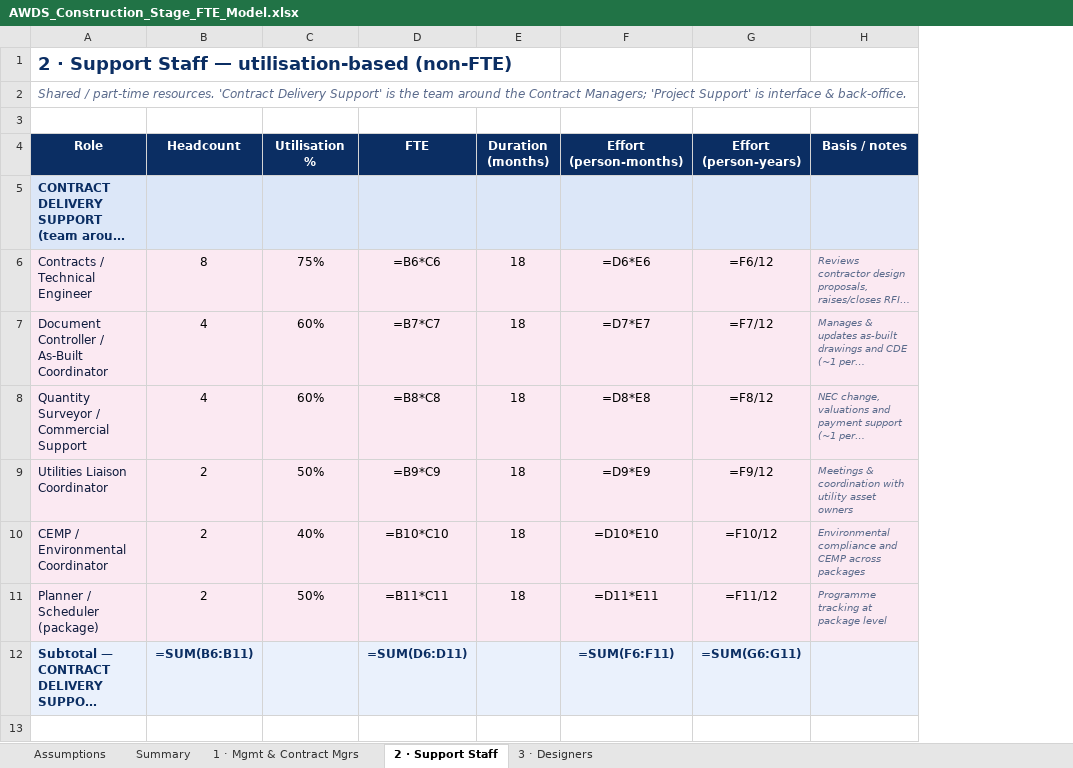
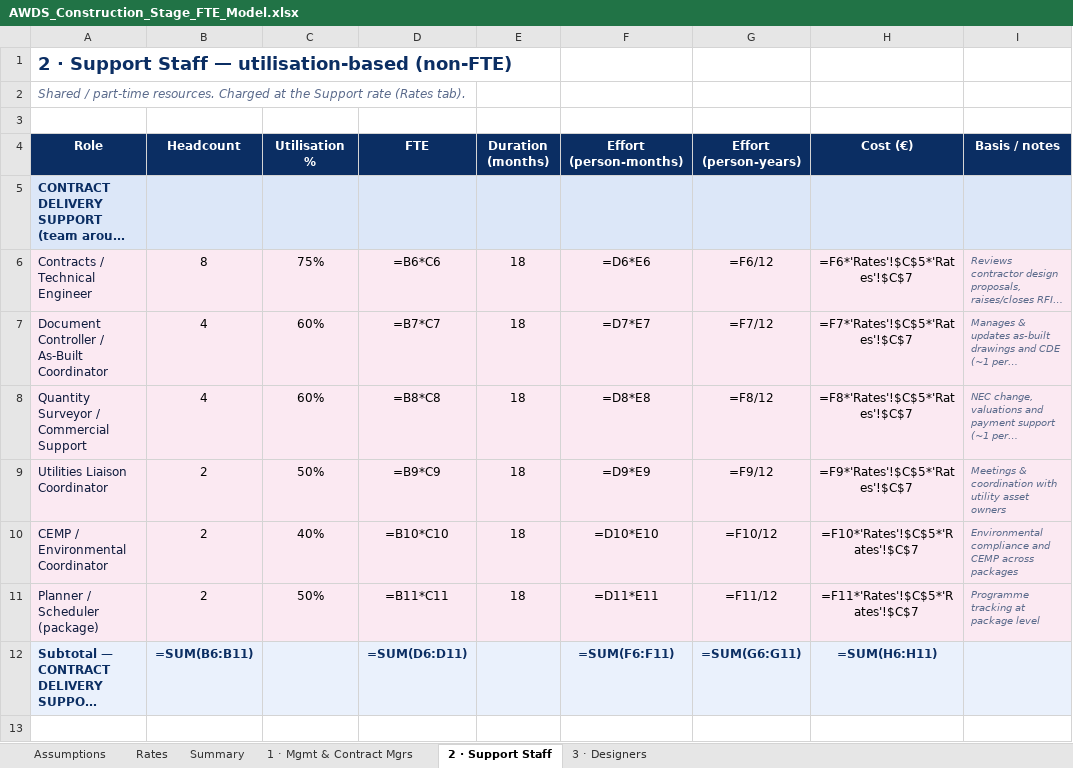
Before and after one commit to henrycorcoran1-boop/phd-tracker, an Excel workbook: org-chart/AWDS_Construction_Stage_FTE_Model.xlsx, sheet 2 · Support Staff, drawn as a sheet; only a part is shown; long unchanged cells end in …; values as stored, in another font and other column widths than the file's, no borders; formulas without a stored value are shown as written; the diff names each change by its address in the sheet, - before the commit and + after, or states it on an @@ line.

```diff
--- a/org-chart/AWDS_Construction_Stage_FTE_Model.xlsx (sheet 2 · Support Staff)
+++ b/org-chart/AWDS_Construction_Stage_FTE_Model.xlsx (sheet 2 · Support Staff)
+sheet tab: Rates
+column H (Cost (€)), rows 6-12: =F6*'Rates'!$C$5*'Rates'!$C$7 | =F7*'Rates'!$C$5*'Rates'!$C$7 | =F8*'Rates'!$C$5*'Rates'!$C$7 | =F9*'Rates'!$C$5*'Rates'!$C$7 | =F10*'Rates'!$C$5*'Rates'!$C$7 | =F11*'Rates'!$C$5*'Rates'!$C$7 | =SUM(H6:H11)
-A2 (Role): …part-time resources. 'Contract Delivery Support' is the team around the Contract Managers; 'Project Support' is interface & back-office.
+A2 (Role): …part-time resources. Charged at the Support rate (Rates tab).
```
Also changed, not shown: sheet Assumptions, sheet Summary, sheet 3 · Designers, sheet 1 · Mgmt & Contract Mgrs, 1 other file.
